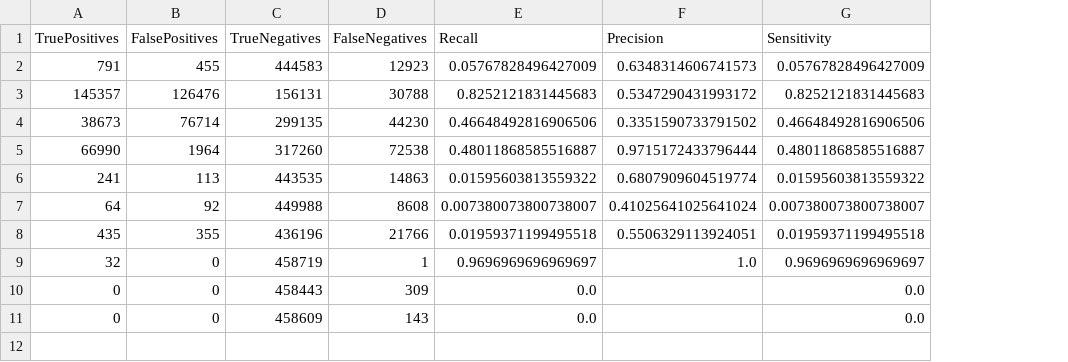
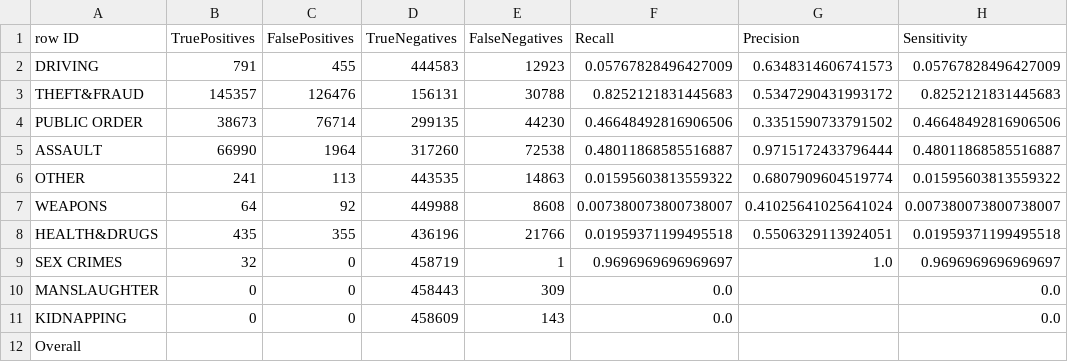
Before and after one commit to mridpin/IN_Proyecto, a CSV file: CuadroDeMando/csv/accuracy_statistics.csv, drawn as a sheet; only a part is shown; the diff names each change by its address in the sheet, - before the commit and + after, or states it on an @@ line.

```diff
--- a/CuadroDeMando/csv/accuracy_statistics.csv
+++ b/CuadroDeMando/csv/accuracy_statistics.csv
+column A (row ID), rows 2-12: DRIVING | THEFT&FRAUD | PUBLIC ORDER | ASSAULT | OTHER | WEAPONS | HEALTH&DRUGS | SEX CRIMES | MANSLAUGHTER | KIDNAPPING | Overall
```
Also changed, not shown: CuadroDeMando/csv/confusion_matrix.csv, 1 other file.
